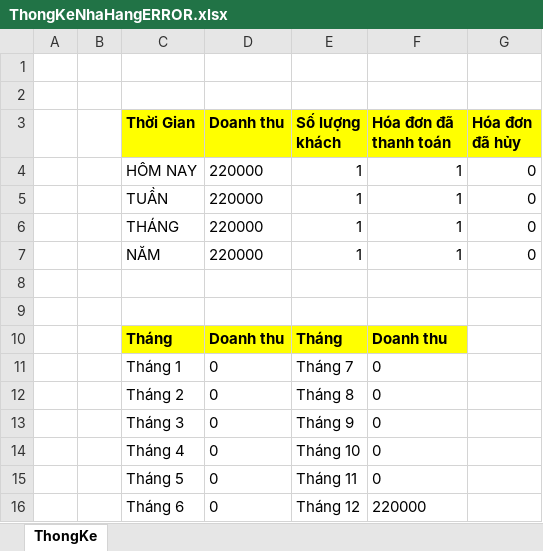
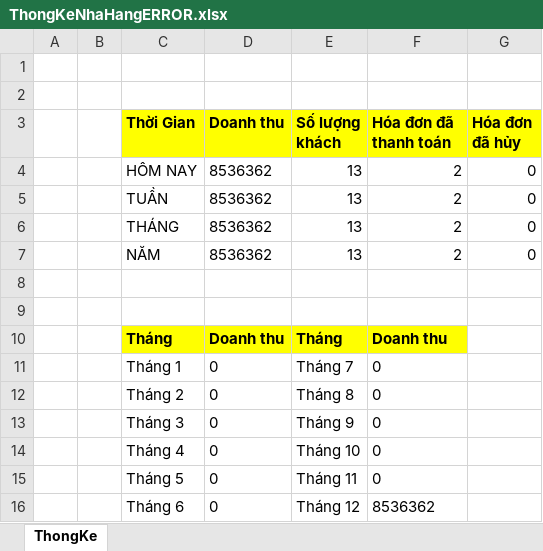
Before and after one commit to sonpt1912/Du_An1, an Excel workbook: src/ThongKeNhaHangERROR.xlsx, sheet ThongKe, drawn as a sheet; values as stored, in another font and other column widths than the file's, no borders; the diff names each change by its address in the sheet, - before the commit and + after, or states it on an @@ line.

```diff
--- a/src/ThongKeNhaHangERROR.xlsx (sheet ThongKe)
+++ b/src/ThongKeNhaHangERROR.xlsx (sheet ThongKe)
-D4:D7 (Doanh thu): 220000
+D4:D7 (Doanh thu): 8536362
-E4:E7 (Số lượng khách): 1
+E4:E7 (Số lượng khách): 13
-F4:F7 (Hóa đơn đã thanh toán): 1
+F4:F7 (Hóa đơn đã thanh toán): 2
-F16 (Hóa đơn đã thanh toán): 220000
+F16 (Hóa đơn đã thanh toán): 8536362
```
Also changed, not shown: 9 other files.
